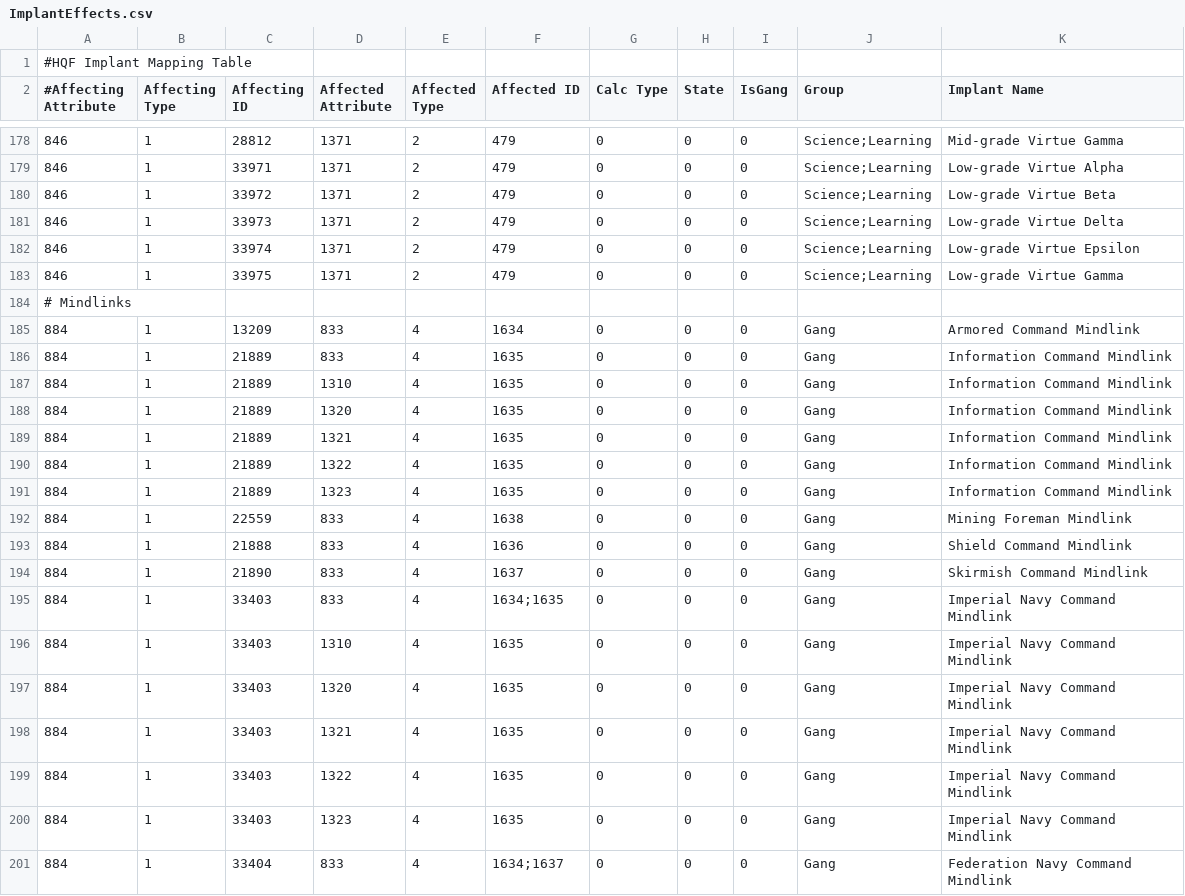
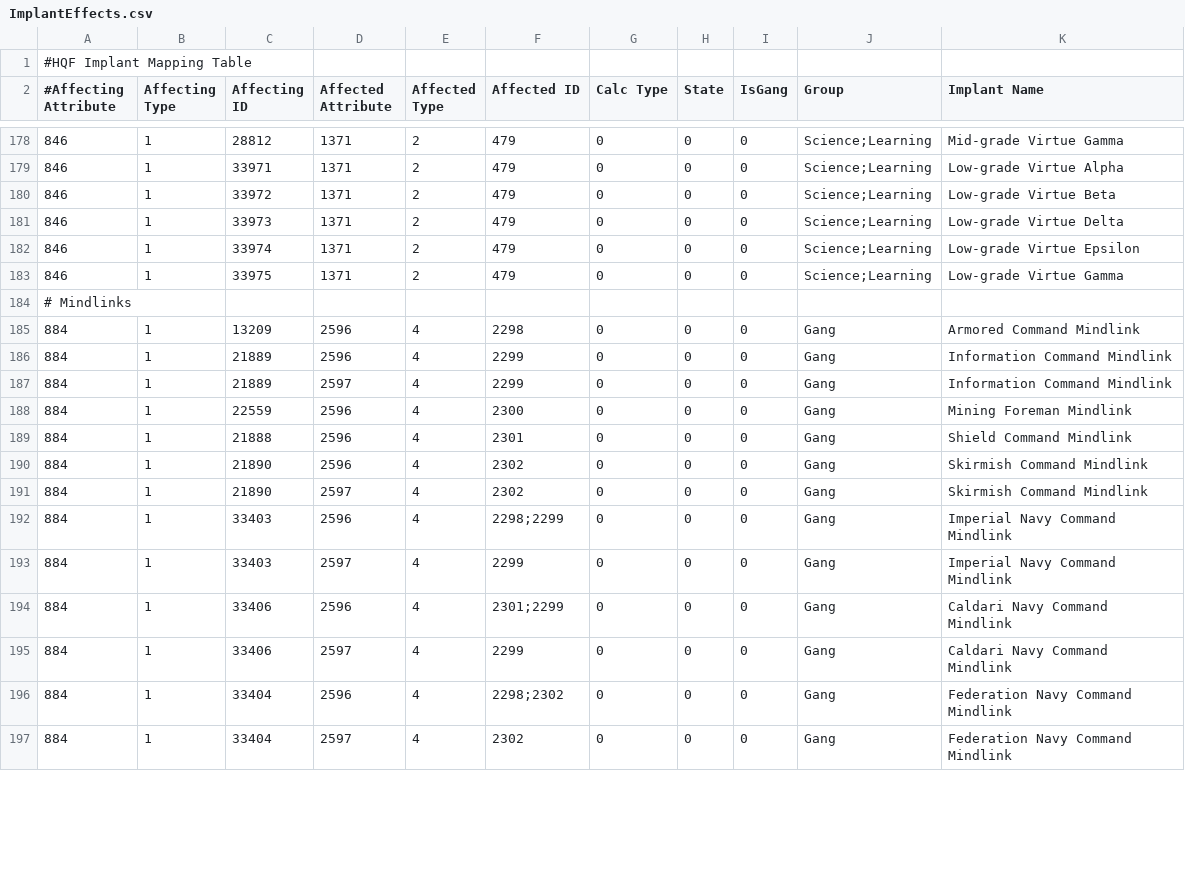
Before and after one commit to aunoor/EveHQ, a CSV file: EveHQ.HQF/Resources/ImplantEffects.csv, drawn as a sheet; only a part is shown, gaps mark what is left out; the diff covers the shown part only.

Commit message:
[Fitter] Mindlink related implants don't work

```diff
--- a/EveHQ.HQF/Resources/ImplantEffects.csv
+++ b/EveHQ.HQF/Resources/ImplantEffects.csv
@@ -184,18 +184,14 @@
 # Mindlinks
-884,1,13209,833,4,1634,0,0,0,Gang,Armored Command Mindlink
-884,1,21889,833,4,1635,0,0,0,Gang,Information Command Mindlink
-884,1,21889,1310,4,1635,0,0,0,Gang,Information Command Mindlink
-884,1,21889,1320,4,1635,0,0,0,Gang,Information Command Mindlink
-884,1,21889,1321,4,1635,0,0,0,Gang,Information Command Mindlink
-884,1,21889,1322,4,1635,0,0,0,Gang,Information Command Mindlink
-884,1,21889,1323,4,1635,0,0,0,Gang,Information Command Mindlink
-884,1,22559,833,4,1638,0,0,0,Gang,Mining Foreman Mindlink
-884,1,21888,833,4,1636,0,0,0,Gang,Shield Command Mindlink
-884,1,21890,833,4,1637,0,0,0,Gang,Skirmish Command Mindlink
-884,1,33403,833,4,1634;1635,0,0,0,Gang,Imperial Navy Command Mindlink
-884,1,33403,1310,4,1635,0,0,0,Gang,Imperial Navy Command Mindlink
-884,1,33403,1320,4,1635,0,0,0,Gang,Imperial Navy Command Mindlink
-884,1,33403,1321,4,1635,0,0,0,Gang,Imperial Navy Command Mindlink
-884,1,33403,1322,4,1635,0,0,0,Gang,Imperial Navy Command Mindlink
-884,1,33403,1323,4,1635,0,0,0,Gang,Imperial Navy Command Mindlink
-884,1,33404,833,4,1634;1637,0,0,0,Gang,Federation Navy Command Mindlink
+884,1,13209,2596,4,2298,0,0,0,Gang,Armored Command Mindlink
+884,1,21889,2596,4,2299,0,0,0,Gang,Information Command Mindlink
+884,1,21889,2597,4,2299,0,0,0,Gang,Information Command Mindlink
+884,1,22559,2596,4,2300,0,0,0,Gang,Mining Foreman Mindlink
+884,1,21888,2596,4,2301,0,0,0,Gang,Shield Command Mindlink
+884,1,21890,2596,4,2302,0,0,0,Gang,Skirmish Command Mindlink
+884,1,21890,2597,4,2302,0,0,0,Gang,Skirmish Command Mindlink
+884,1,33403,2596,4,2298;2299,0,0,0,Gang,Imperial Navy Command Mindlink
+884,1,33403,2597,4,2299,0,0,0,Gang,Imperial Navy Command Mindlink
+884,1,33406,2596,4,2301;2299,0,0,0,Gang,Caldari Navy Command Mindlink
+884,1,33406,2597,4,2299,0,0,0,Gang,Caldari Navy Command Mindlink
+884,1,33404,2596,4,2298;2302,0,0,0,Gang,Federation Navy Command Mindlink
+884,1,33404,2597,4,2302,0,0,0,Gang,Federation Navy Command Mindlink
```
Also changed, not shown: 5 removed rows and 6 edited cells elsewhere in this file.
